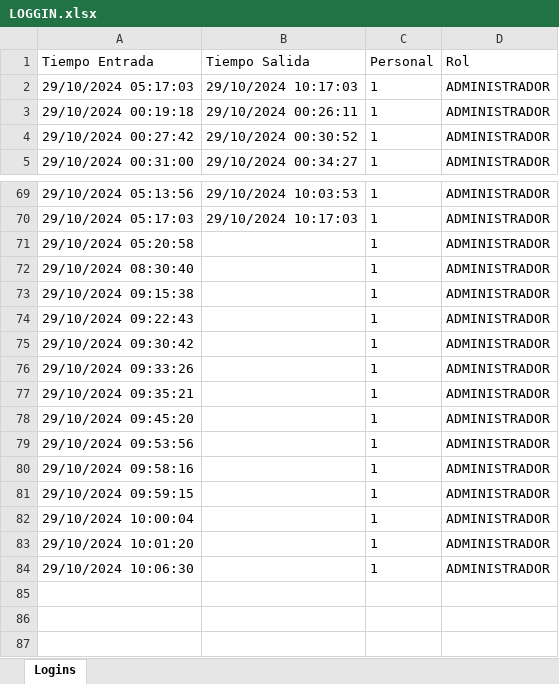
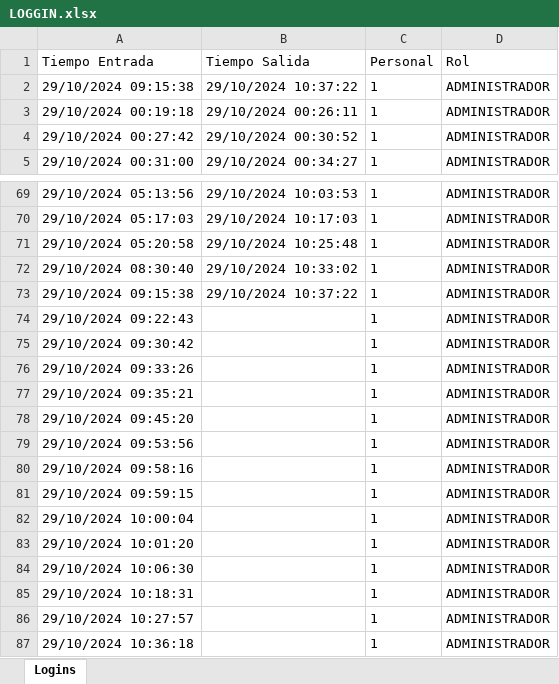
Before and after one commit to pinedahuella/Proyecto-Poo-Dist, an Excel workbook: ProyectoPooDist/excels/LOGGIN.xlsx, sheet Logins, drawn as a sheet; only a part is shown, gaps mark what is left out; values as stored, in another font and other column widths than the file's, no borders; the diff names each change by its address in the sheet, - before the commit and + after, or states it on an @@ line.

```diff
--- a/ProyectoPooDist/excels/LOGGIN.xlsx (sheet Logins)
+++ b/ProyectoPooDist/excels/LOGGIN.xlsx (sheet Logins)
-A2 (Tiempo Entrada): 29/10/2024 05:17:03
+A2 (Tiempo Entrada): 29/10/2024 09:15:38
-B2 (Tiempo Salida): 29/10/2024 10:17:03
+B2 (Tiempo Salida): 29/10/2024 10:37:22
-B71 (Tiempo Salida): (empty)
+B71 (Tiempo Salida): 29/10/2024 10:25:48
-B72 (Tiempo Salida): (empty)
+B72 (Tiempo Salida): 29/10/2024 10:33:02
-B73 (Tiempo Salida): (empty)
+B73 (Tiempo Salida): 29/10/2024 10:37:22
+row 85: 29/10/2024 10:18:31 |  | 1 | ADMINISTRADOR
+row 86: 29/10/2024 10:27:57 |  | 1 | ADMINISTRADOR
+row 87: 29/10/2024 10:36:18 |  | 1 | ADMINISTRADOR
```
Also changed, not shown: ProyectoPooDist/excels/creditos.xlsx, ProyectoPooDist/excels/historial.xlsx, 8 other files.
